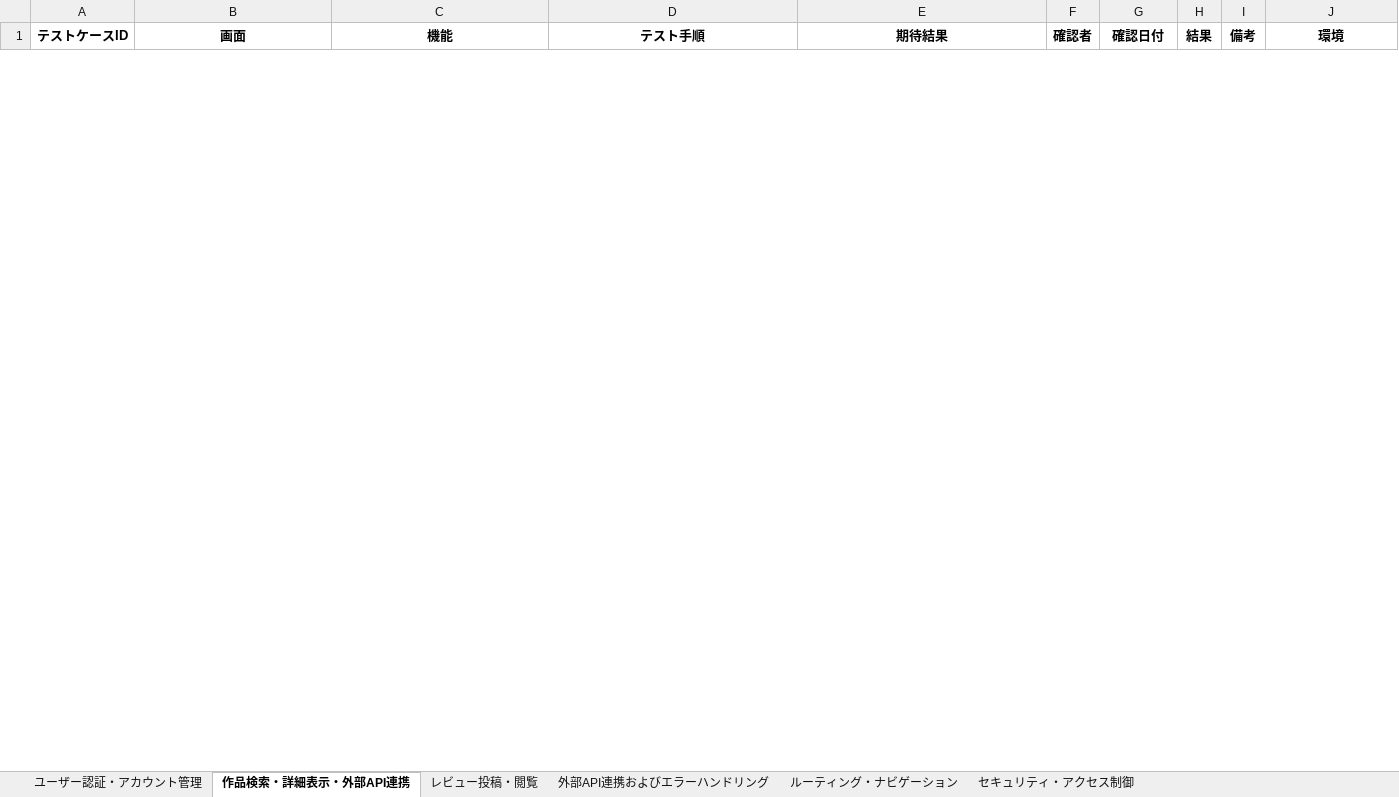
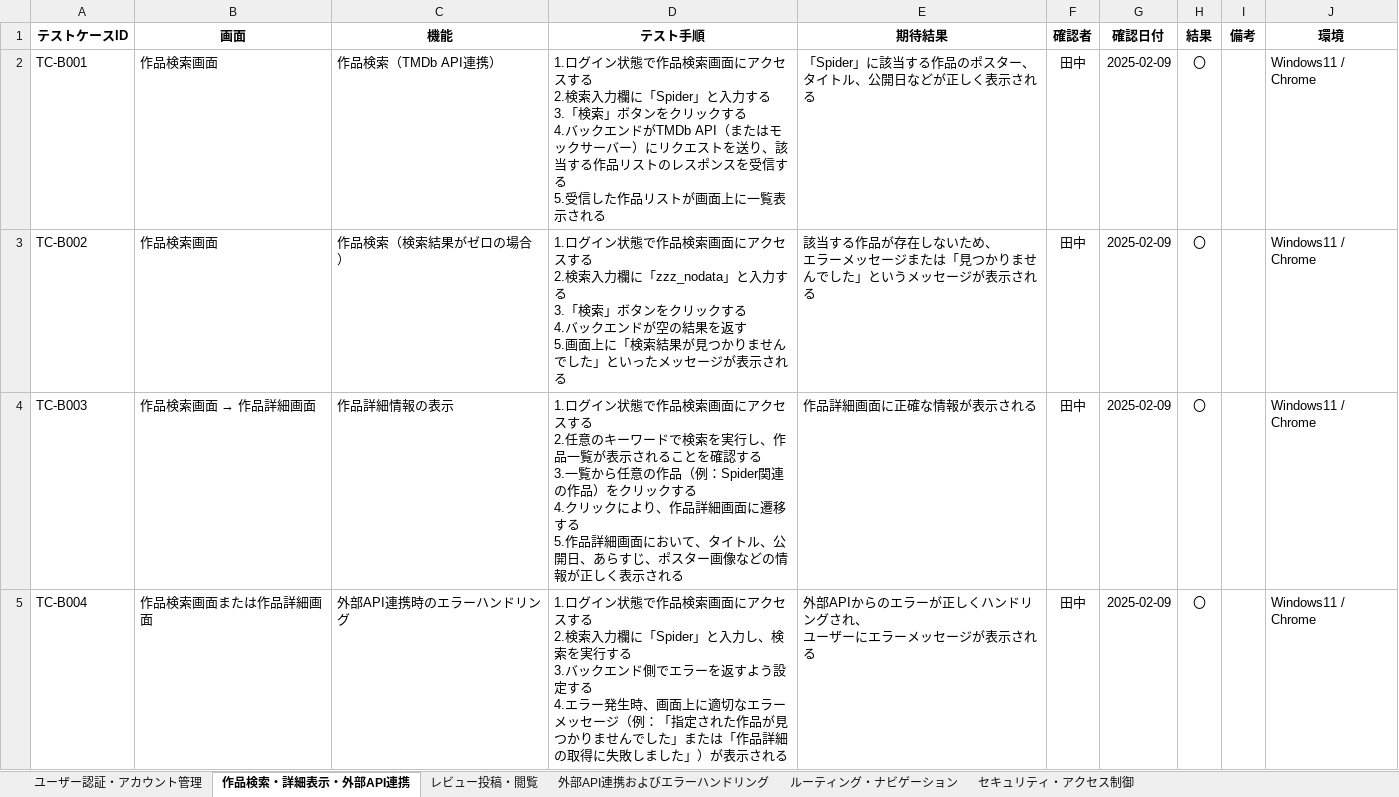
Before and after one commit to yuta02gg/media-scheduler, an Excel workbook: 結合テスト.xlsx, sheet 作品検索・詳細表示・外部API連携, drawn as a sheet; only a part is shown; values as stored, in another font and other column widths than the file's, no borders; ↵ is a line break in a cell; the diff covers the shown part only; the diff names each change by its address in the sheet, - before the commit and + after, or states it on an @@ line.

```diff
--- a/結合テスト.xlsx (sheet 作品検索・詳細表示・外部API連携)
+++ b/結合テスト.xlsx (sheet 作品検索・詳細表示・外部API連携)
+row 2: TC-B001 | 作品検索画面 | 作品検索（TMDb API連携） | 1.ログイン状態で作品検索画面にアクセスする ↵ 2.検索入力欄に「Spider」と入力する ↵ 3.「検索」ボタンをクリックする ↵ 4.バックエンドがTMDb API（またはモックサーバー）にリクエストを送り、該当する作品リストのレスポンスを受信する ↵ 5.受信した作品リストが画面上に一覧表示される | 「Spider」に該当する作品のポスター、 ↵ タイトル、公開日などが正しく表示される | 田中 | 2025-02-09 | 〇 |  | Windows11 / Chrome
+row 3: TC-B002 | 作品検索画面 | 作品検索（検索結果がゼロの場合） | 1.ログイン状態で作品検索画面にアクセスする ↵ 2.検索入力欄に「zzz_nodata」と入力する ↵ 3.「検索」ボタンをクリックする ↵ 4.バックエンドが空の結果を返す ↵ 5.画面上に「検索結果が見つかりませんでした」といったメッセージが表示される | 該当する作品が存在しないため、 ↵ エラーメッセージまたは「見つかりませんでした」というメッセージが表示される | 田中 | 2025-02-09 | 〇 |  | Windows11 / Chrome
+row 4: TC-B003 | 作品検索画面 → 作品詳細画面 | 作品詳細情報の表示 | 1.ログイン状態で作品検索画面にアクセスする ↵ 2.任意のキーワードで検索を実行し、作品一覧が表示されることを確認する ↵ 3.一覧から任意の作品（例：Spider関連の作品）をクリックする ↵ 4.クリックにより、作品詳細画面に遷移する ↵ 5.作品詳細画面において、タイトル、公開日、あらすじ、ポスター画像などの情報が正しく表示される | 作品詳細画面に正確な情報が表示される | 田中 | 2025-02-09 | 〇 |  | Windows11 / Chrome
+row 5: TC-B004 | 作品検索画面または作品詳細画面 | 外部API連携時のエラーハンドリング | 1.ログイン状態で作品検索画面にアクセスする ↵ 2.検索入力欄に「Spider」と入力し、検索を実行する ↵ 3.バックエンド側でエラーを返すよう設定する ↵ 4.エラー発生時、画面上に適切なエラーメッセージ（例：「指定された作品が見つかりませんでした」または「作品詳細の取得に失敗しました」）が表示される | 外部APIからのエラーが正しくハンドリングされ、 ↵ ユーザーにエラーメッセージが表示される | 田中 | 2025-02-09 | 〇 |  | Windows11 / Chrome
```
Also changed, not shown: 4 added rows and 8 removed rows elsewhere in this sheet, sheet ユーザー認証・アカウント管理, sheet 外部API連携およびエラーハンドリング, sheet レビュー投稿・閲覧, sheet ルーティング・ナビゲーション, sheet セキュリティ・アクセス制御, 1 other file.
